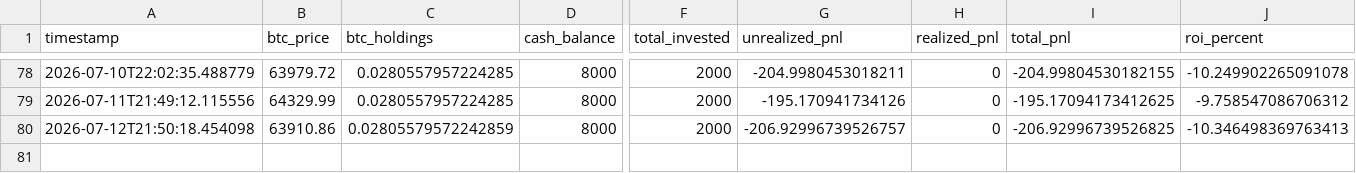
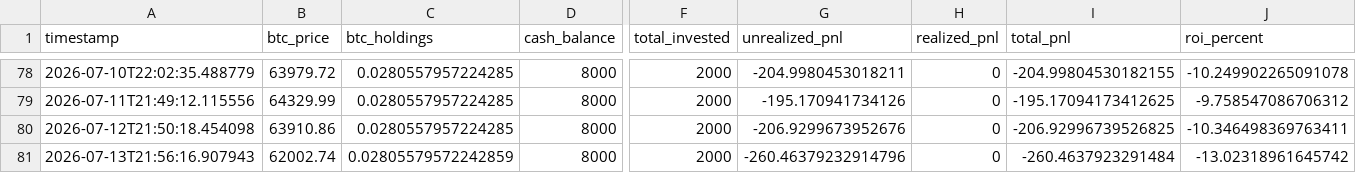
Before and after one commit to knoxper10-web/btc-paper-trade, a CSV file: paper_trade_performance.csv, drawn as a sheet; only a part is shown, gaps mark what is left out; rows hold the shown columns only; the diff names each change by its address in the sheet, - before the commit and + after, or states it on an @@ line.

```diff
--- a/paper_trade_performance.csv
+++ b/paper_trade_performance.csv
-C80 (btc_holdings): 0.02805579572242859
+C80 (btc_holdings): 0.0280557957224285
-G80 (unrealized_pnl): -206.92996739526757
+G80 (unrealized_pnl): -206.9299673952676
-J80 (roi_percent): -10.346498369763413
+J80 (roi_percent): -10.346498369763411
+row 81: 2026-07-13T21:56:16.907943 | 62002.74 | 0.02805579572242859 | 8000 | 2000 | -260.46379232914796 | 0 | -260.4637923291484 | -13.02318961645742
```
